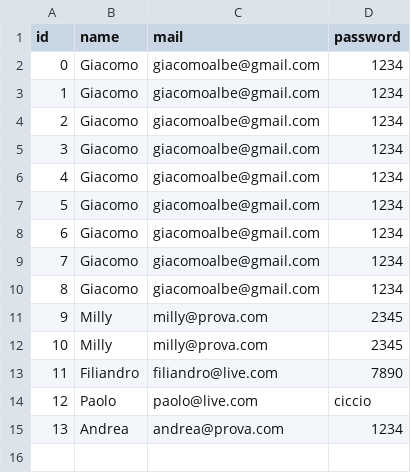
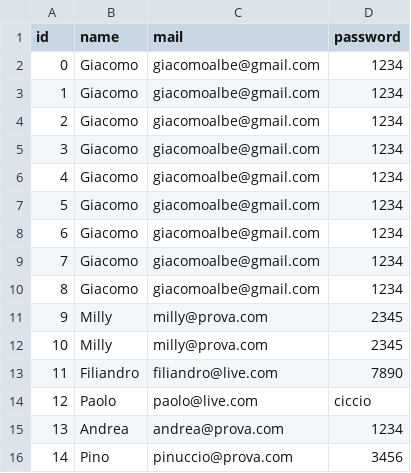
Before and after one commit to giacomoalbe/eaglemonkeys, a CSV file: app/db/user.csv, drawn as a sheet; the diff names each change by its address in the sheet, - before the commit and + after, or states it on an @@ line.

```diff
--- a/app/db/user.csv
+++ b/app/db/user.csv
+row 16: 14 | Pino | pinuccio@prova.com | 3456
```
Also changed, not shown: 10 other files.
